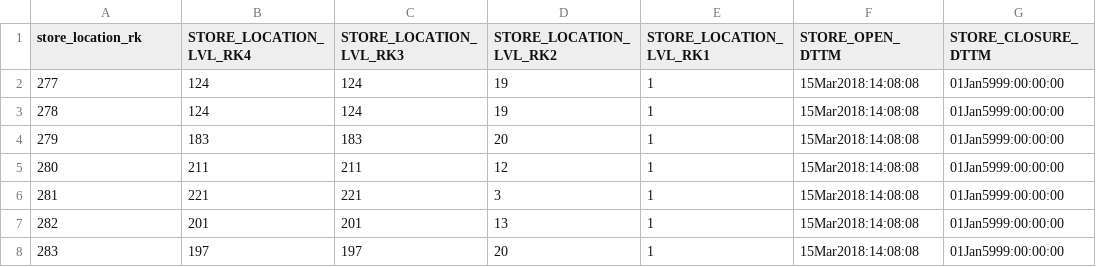
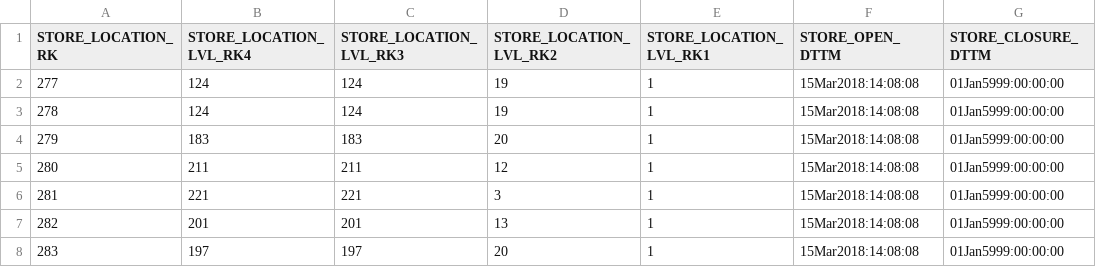
Before and after one commit to EugPal/Kaggle-competition-1-HW3, a CSV file: STORE_LOCATION.csv (was store_location.csv), drawn as a sheet; only a part is shown; the diff names each change by its address in the sheet, - before the commit and + after, or states it on an @@ line.

Commit message:
Update and rename store_location.csv to STORE_LOCATION.csv

```diff
--- a/store_location.csv
+++ b/STORE_LOCATION.csv
-A1: store_location_rk
+A1: STORE_LOCATION_RK
```
